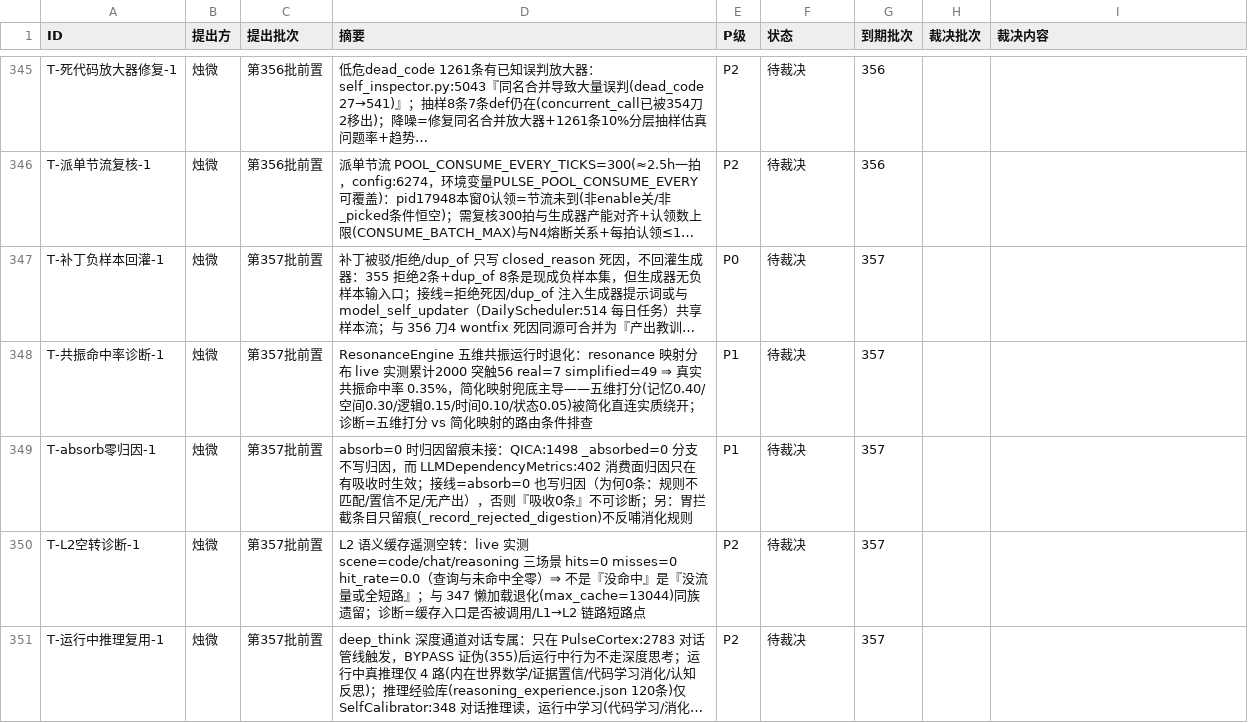
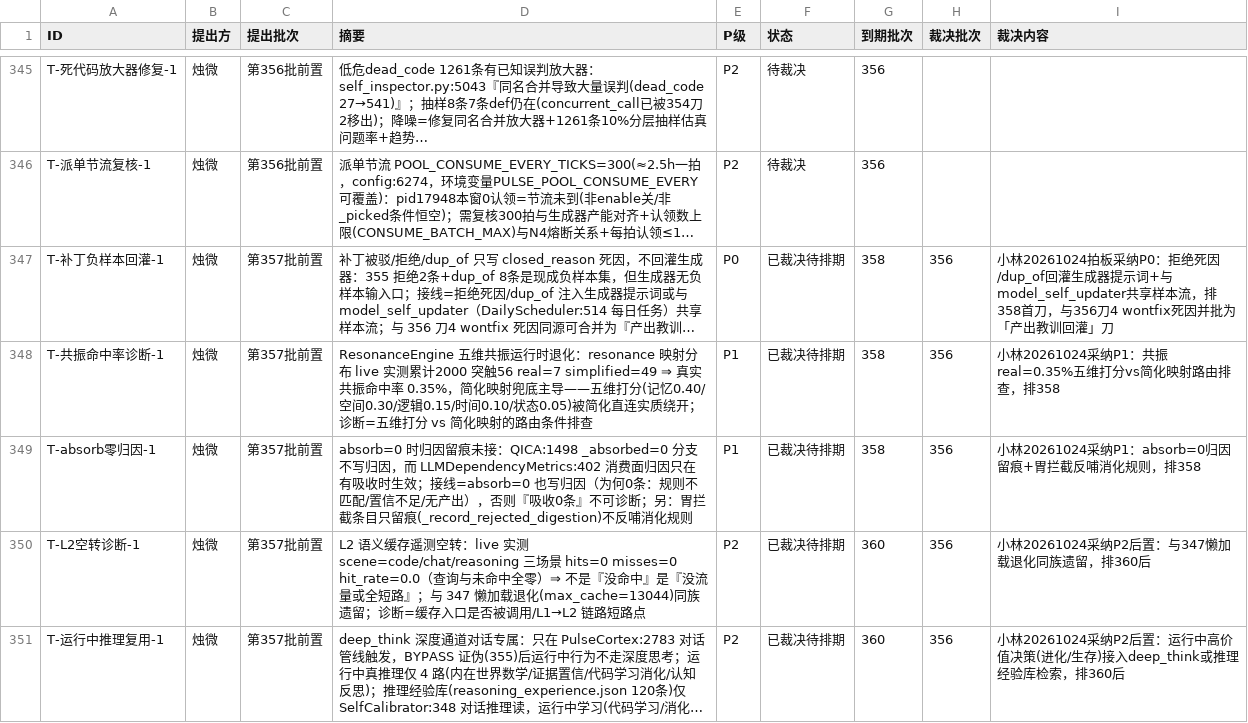
Before and after one commit to 825980399/tongtong-pulse-v9, a CSV file: docs/台账/待裁决登记册.csv, drawn as a sheet; only a part is shown, gaps mark what is left out; long unchanged cells end in …; the diff names each change by its address in the sheet, - before the commit and + after, or states it on an @@ line.

Commit message:
登记册:357五条裁决全采纳(P0负样本回灌排358/P1共振+absorb排358/P2后置)+总账:356阶段A核验

```diff
--- a/docs/台账/待裁决登记册.csv
+++ b/docs/台账/待裁决登记册.csv
-F347:F351 (状态): 待裁决
+F347:F351 (状态): 已裁决待排期
-G347:G349 (到期批次): 357
+G347:G349 (到期批次): 358
-H347:H351 (裁决批次): (empty)
+H347:H351 (裁决批次): 356
-I347 (裁决内容): (empty)
+I347 (裁决内容): 小林20261024拍板采纳P0：拒绝死因/dup_of回灌生成器提示词+与model_self_updater共享样本流，排358首刀，与356刀4 wontfix死因并批为「产出教训回灌」刀
-I348 (裁决内容): (empty)
+I348 (裁决内容): 小林20261024采纳P1：共振real=0.35%五维打分vs简化映射路由排查，排358
-I349 (裁决内容): (empty)
+I349 (裁决内容): 小林20261024采纳P1：absorb=0归因留痕+胃拦截反哺消化规则，排358
-G350:G351 (到期批次): 357
+G350:G351 (到期批次): 360
-I350 (裁决内容): (empty)
+I350 (裁决内容): 小林20261024采纳P2后置：与347懒加载退化同族遗留，排360后
-I351 (裁决内容): (empty)
+I351 (裁决内容): 小林20261024采纳P2后置：运行中高价值决策(进化/生存)接入deep_think或推理经验库检索，排360后
```
Also changed, not shown: 1 other file.
